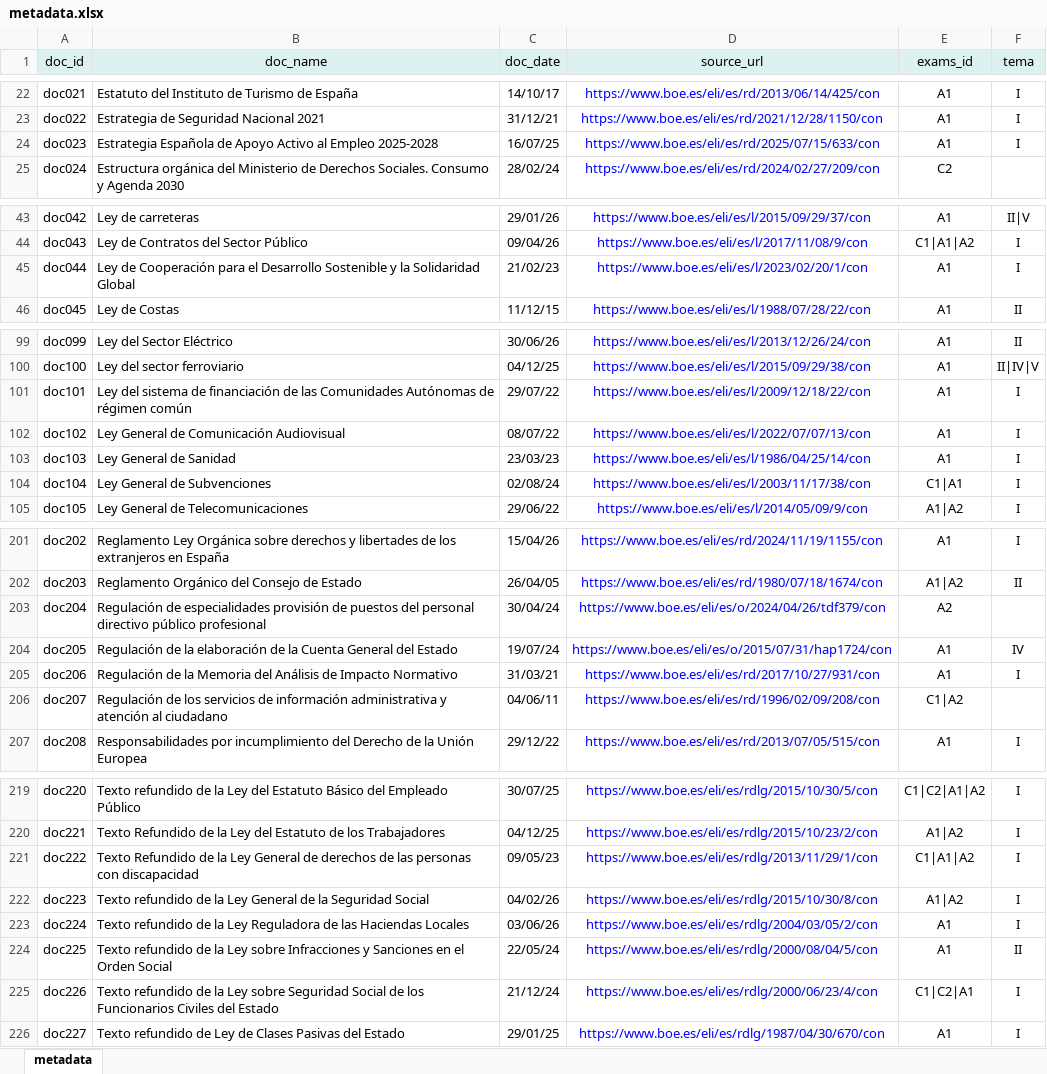
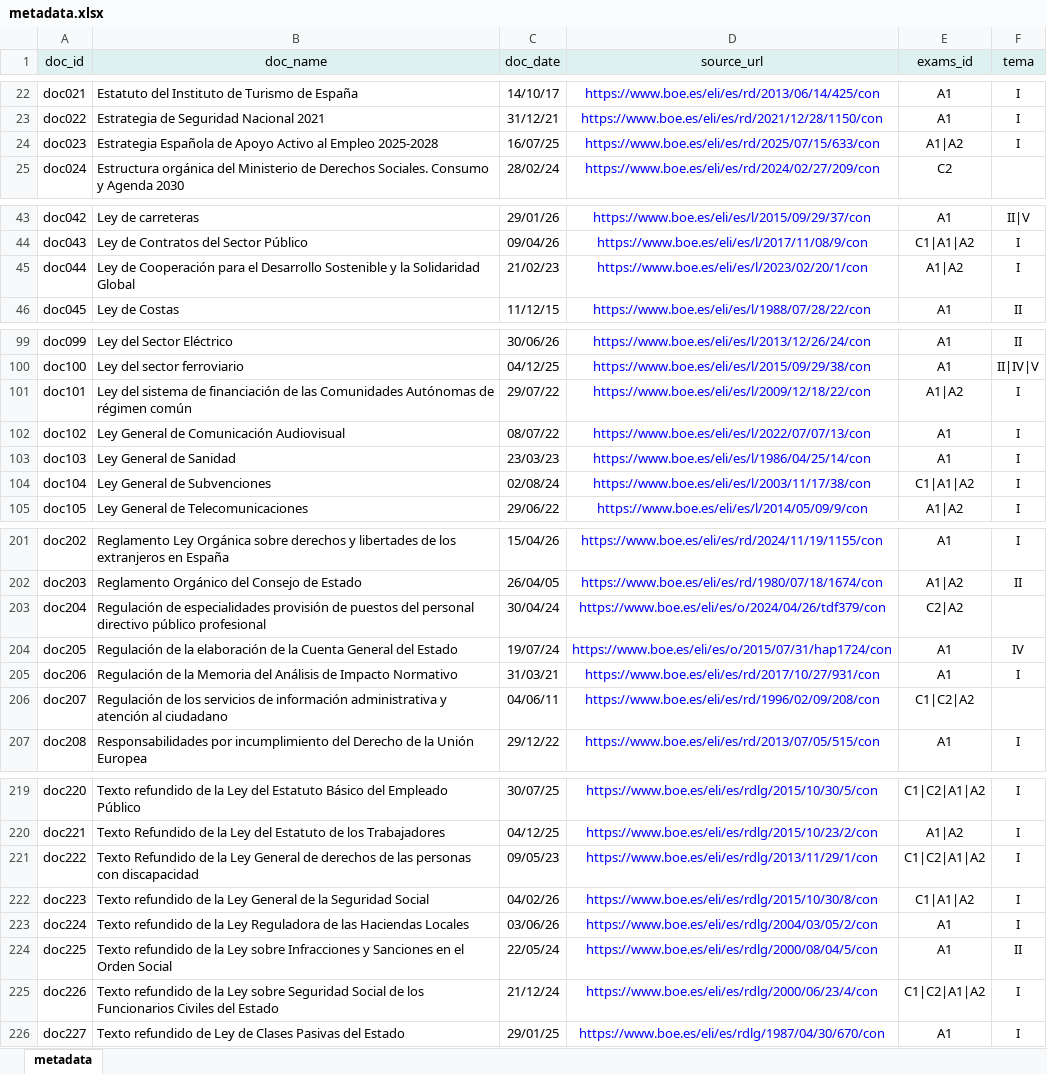
Before and after one commit to danielfeal/oposicionesRAG, an Excel workbook: documentation/metadata.xlsx, sheet metadata, drawn as a sheet; only a part is shown, gaps mark what is left out; values as stored, in another font and other column widths than the file's, no borders; conditional formats not drawn; the diff covers the shown part only; the diff names each change by its address in the sheet, - before the commit and + after, or states it on an @@ line.

```diff
--- a/documentation/metadata.xlsx (sheet metadata)
+++ b/documentation/metadata.xlsx (sheet metadata)
-E24 (exams_id): A1
+E24 (exams_id): A1|A2
-E45 (exams_id): A1
+E45 (exams_id): A1|A2
-E101 (exams_id): A1
+E101 (exams_id): A1|A2
-E104 (exams_id): C1|A1
+E104 (exams_id): C1|A1|A2
-E203 (exams_id): A2
+E203 (exams_id): C2|A2
-E206 (exams_id): C1|A2
+E206 (exams_id): C1|C2|A2
-E221 (exams_id): C1|A1|A2
+E221 (exams_id): C1|C2|A1|A2
-E222 (exams_id): A1|A2
+E222 (exams_id): C1|A1|A2
-E225 (exams_id): C1|C2|A1
+E225 (exams_id): C1|C2|A1|A2
```
Also changed, not shown: 6 edited cells elsewhere in this sheet, documentation/evaluation_dataset.xlsx, 4 other files.
